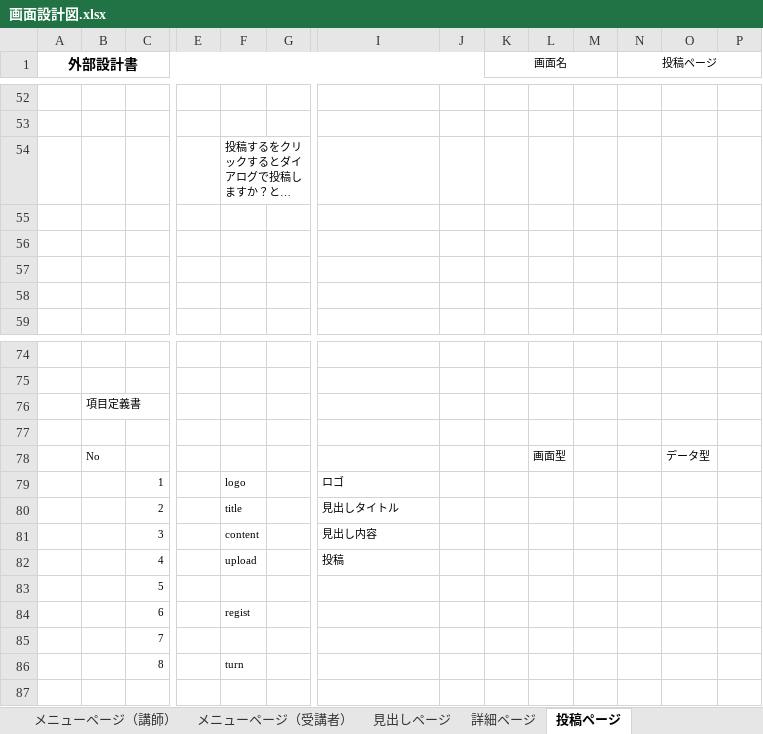
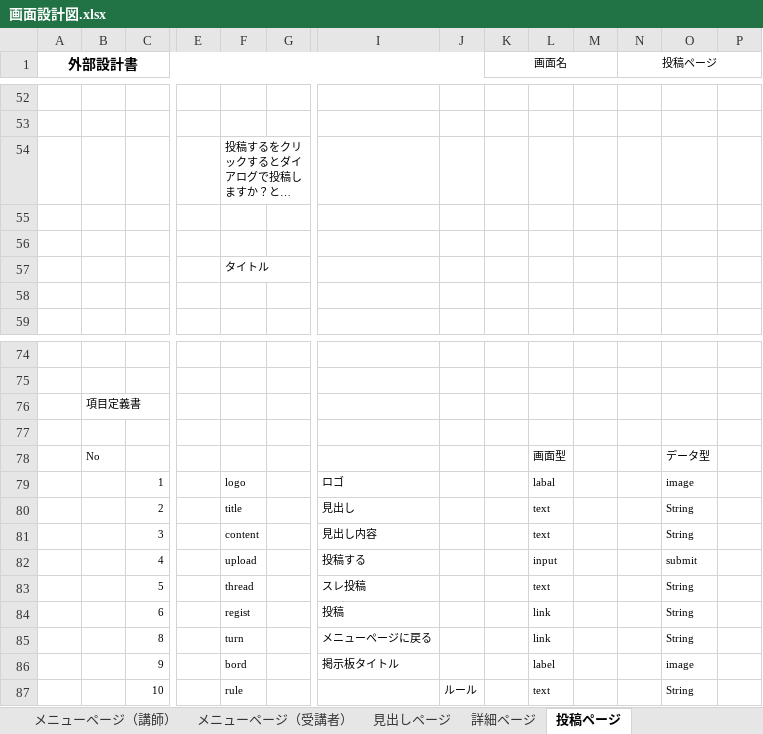
Before and after one commit to DOJO-2021/C-1, an Excel workbook: 文書管理フォルダ/外部設計用フォルダ/外部設計書類/画面設計図.xlsx, sheet 投稿ページ, drawn as a sheet; only a part is shown, gaps mark what is left out; long unchanged cells end in …; values as stored, in another font and other column widths than the file's, no borders; charts and pictures not drawn; removed rows and columns are numbered as before the commit, all else as after; rows hold the shown columns only; the diff names each change by its address in the sheet, - before the commit and + after, or states it on an @@ line.

```diff
--- a/文書管理フォルダ/外部設計用フォルダ/外部設計書類/画面設計図.xlsx (sheet 投稿ページ)
+++ b/文書管理フォルダ/外部設計用フォルダ/外部設計書類/画面設計図.xlsx (sheet 投稿ページ)
-F57: (empty)
+F57: タイトル
-L79: (empty)
+L79: labal
-O79: (empty)
+O79: image
-row 80:  |  | 2 |  | title |  | 見出しタイトル
+row 80:  |  | 2 |  | title |  | 見出し |  |  | text |  |  | String
-L81: (empty)
+L81: text
-O81: (empty)
+O81: String
-row 82:  |  | 4 |  | upload |  | 投稿
-row 83:  |  | 5
-row 84:  |  | 6 |  | regist
-row 85:  |  | 7
-row 86:  |  | 8 |  | turn
+row 82:  |  | 4 |  | upload |  | 投稿する |  |  | input |  |  | submit
+row 83:  |  | 5 |  | thread |  | スレ投稿 |  |  | text |  |  | String
+row 84:  |  | 6 |  | regist |  | 投稿 |  |  | link |  |  | String
+row 85:  |  | 8 |  | turn |  | メニューページに戻る |  |  | link |  |  | String
+row 86:  |  | 9 |  | bord |  | 掲示板タイトル |  |  | label |  |  | image
+row 87:  |  | 10 |  | rule |  |  | ルール |  | text |  |  | String
```
Also changed, not shown: sheet 詳細ページ, sheet 管理者詳細ページ, sheet 見出しページ, sheet 管理者見出しページ, other sheet tabs, charts or pictures.
